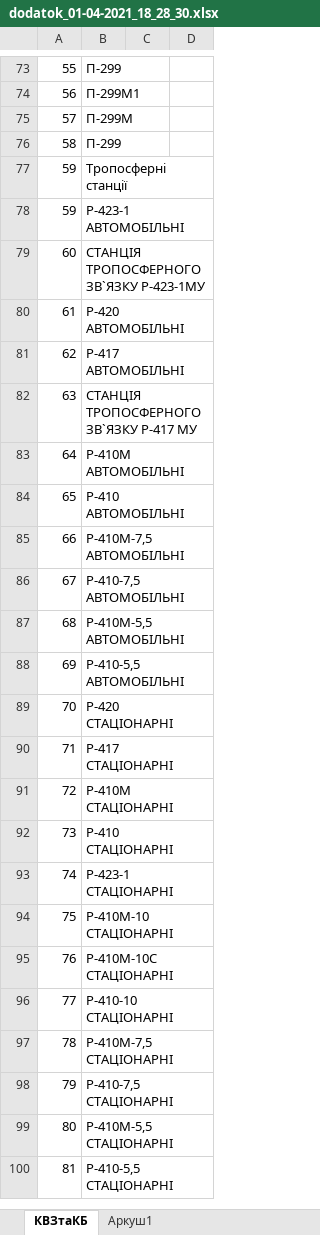
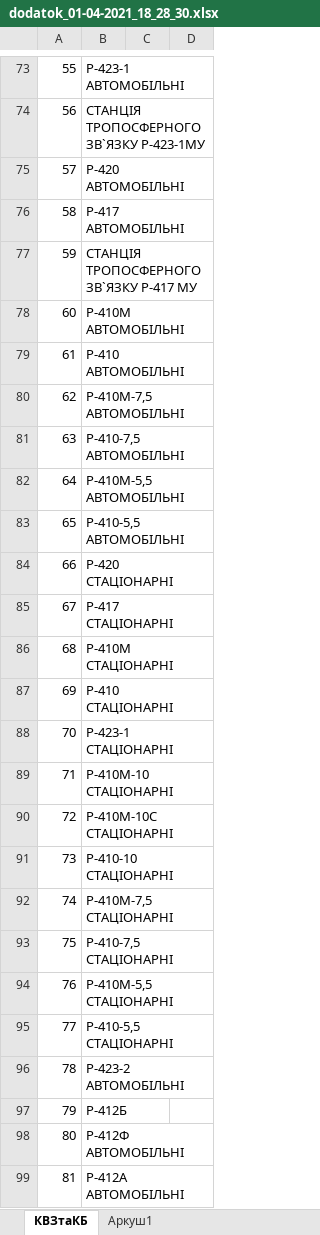
Before and after one commit to dimmaa9/controlKVZ_R2, an Excel workbook: src/main/resources/excel/dodatok_01-04-2021_18_28_30.xlsx, sheet КВЗтаКБ, drawn as a sheet; only a part is shown, gaps mark what is left out; values as stored, in another font and other column widths than the file's, no cell formats; charts and pictures not drawn; removed rows and columns are numbered as before the commit, all else as after; the diff covers the shown part only; the diff names each change by its address in the sheet, - before the commit and + after, or states it on an @@ line.

```diff
--- a/src/main/resources/excel/dodatok_01-04-2021_18_28_30.xlsx (sheet КВЗтаКБ)
+++ b/src/main/resources/excel/dodatok_01-04-2021_18_28_30.xlsx (sheet КВЗтаКБ)
-B73: П-299
+B73: Р-423-1 АВТОМОБІЛЬНІ
-B74: П-299М1
+B74: СТАНЦІЯ ТРОПОСФЕРНОГО ЗВ`ЯЗКУ Р-423-1МУ
-B75: П-299М
+B75: Р-420 АВТОМОБІЛЬНІ
-B76: П-299
+B76: Р-417 АВТОМОБІЛЬНІ
-row 77: 59 | Тропосферні станції
-B77: Р-423-1 АВТОМОБІЛЬНІ
+B77: СТАНЦІЯ ТРОПОСФЕРНОГО ЗВ`ЯЗКУ Р-417 МУ
-B78: СТАНЦІЯ ТРОПОСФЕРНОГО ЗВ`ЯЗКУ Р-423-1МУ
+B78: Р-410М АВТОМОБІЛЬНІ
-B79: Р-420 АВТОМОБІЛЬНІ
+B79: Р-410 АВТОМОБІЛЬНІ
-B80: Р-417 АВТОМОБІЛЬНІ
+B80: Р-410М-7,5 АВТОМОБІЛЬНІ
-B81: СТАНЦІЯ ТРОПОСФЕРНОГО ЗВ`ЯЗКУ Р-417 МУ
+B81: Р-410-7,5 АВТОМОБІЛЬНІ
-B82: Р-410М АВТОМОБІЛЬНІ
+B82: Р-410М-5,5 АВТОМОБІЛЬНІ
-B83: Р-410 АВТОМОБІЛЬНІ
+B83: Р-410-5,5 АВТОМОБІЛЬНІ
-B84: Р-410М-7,5 АВТОМОБІЛЬНІ
+B84: Р-420 СТАЦІОНАРНІ
-B85: Р-410-7,5 АВТОМОБІЛЬНІ
+B85: Р-417 СТАЦІОНАРНІ
-B86: Р-410М-5,5 АВТОМОБІЛЬНІ
+B86: Р-410М СТАЦІОНАРНІ
-B87: Р-410-5,5 АВТОМОБІЛЬНІ
+B87: Р-410 СТАЦІОНАРНІ
-B88: Р-420 СТАЦІОНАРНІ
+B88: Р-423-1 СТАЦІОНАРНІ
-B89: Р-417 СТАЦІОНАРНІ
+B89: Р-410М-10 СТАЦІОНАРНІ
-B90: Р-410М СТАЦІОНАРНІ
+B90: Р-410М-10С СТАЦІОНАРНІ
-B91: Р-410 СТАЦІОНАРНІ
+B91: Р-410-10 СТАЦІОНАРНІ
-B92: Р-423-1 СТАЦІОНАРНІ
+B92: Р-410М-7,5 СТАЦІОНАРНІ
-B93: Р-410М-10 СТАЦІОНАРНІ
+B93: Р-410-7,5 СТАЦІОНАРНІ
-B94: Р-410М-10С СТАЦІОНАРНІ
+B94: Р-410М-5,5 СТАЦІОНАРНІ
-B95: Р-410-10 СТАЦІОНАРНІ
+B95: Р-410-5,5 СТАЦІОНАРНІ
-B96: Р-410М-7,5 СТАЦІОНАРНІ
+B96: Р-423-2 АВТОМОБІЛЬНІ
-B97: Р-410-7,5 СТАЦІОНАРНІ
+B97: Р-412Б
-B98: Р-410М-5,5 СТАЦІОНАРНІ
+B98: Р-412Ф АВТОМОБІЛЬНІ
-B99: Р-410-5,5 СТАЦІОНАРНІ
+B99: Р-412А АВТОМОБІЛЬНІ
```
Also changed, not shown: 18 added rows, 17 removed rows and 476 edited cells elsewhere in this sheet, cell formats, 11 other files.
